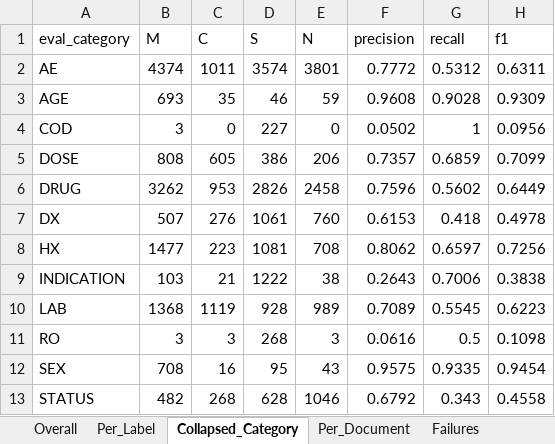
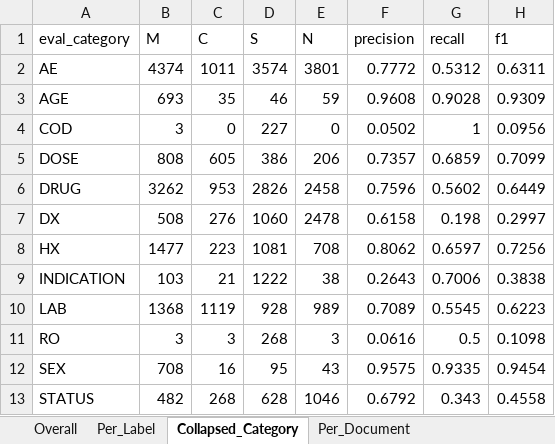
Before and after one commit to seldas/LLM4AE, an Excel workbook: publication/results/sonnet_runs_FAERS/sonnet_metrics.xlsx, sheet Collapsed_Category, drawn as a sheet; values as stored, in another font and other column widths than the file's, no borders; the diff names each change by its address in the sheet, - before the commit and + after, or states it on an @@ line.

```diff
--- a/publication/results/sonnet_runs_FAERS/sonnet_metrics.xlsx (sheet Collapsed_Category)
+++ b/publication/results/sonnet_runs_FAERS/sonnet_metrics.xlsx (sheet Collapsed_Category)
-sheet tab: Failures
-B7 (M): 507
+B7 (M): 508
-D7 (S): 1061
+D7 (S): 1060
-E7 (N): 760
+E7 (N): 2478
-F7 (precision): 0.6153
+F7 (precision): 0.6158
-G7 (recall): 0.418
+G7 (recall): 0.198
-H7 (f1): 0.4978
+H7 (f1): 0.2997
```
Also changed, not shown: sheet Per_Document, sheet Overall, sheet Per_Label, publication/results/bert_runs_FAERS_LOO/metrics.xlsx, publication/results/llama4_runs_FAERS/llama4_metrics.xlsx, 29 other files.
